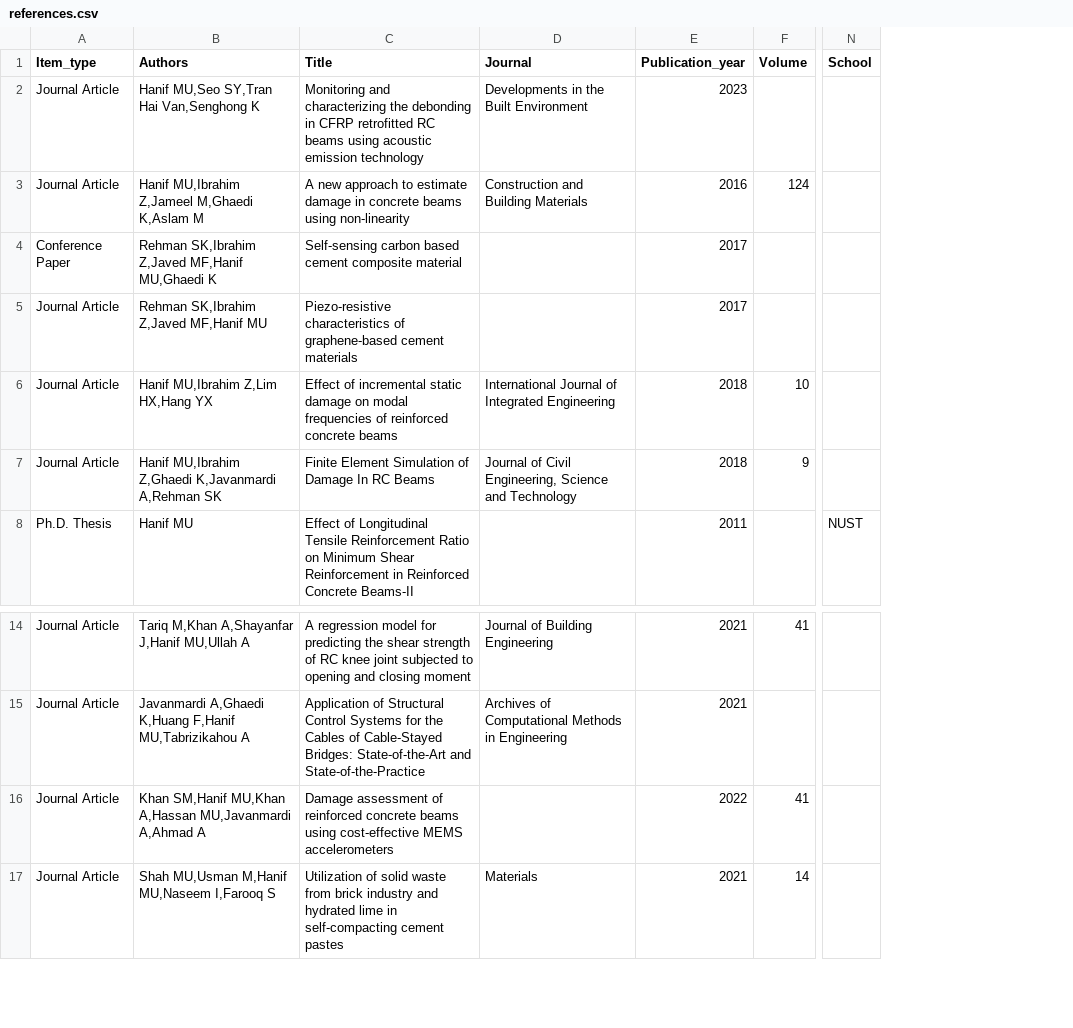
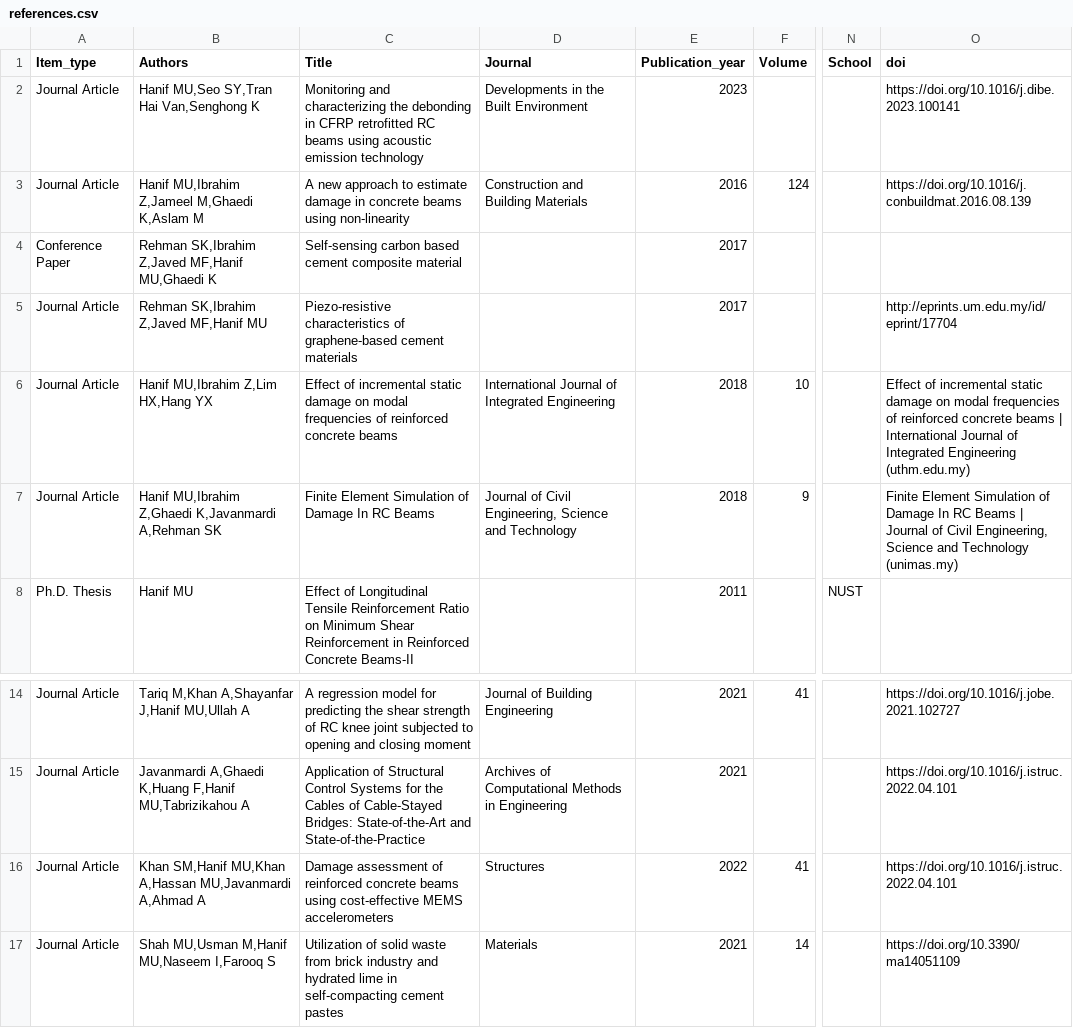
Before and after one commit to usmanhnf/usmanhnf.github.io, a CSV file: _data/references.csv, drawn as a sheet; only a part is shown, gaps mark what is left out; the diff names each change by its address in the sheet, - before the commit and + after, or states it on an @@ line.

Commit message:
DOIs added in publications

```diff
--- a/_data/references.csv
+++ b/_data/references.csv
+column O (doi), rows 2-7: https://doi.org/10.1016/j.dibe.2023.100141 | https://doi.org/10.1016/j.conbuildmat.2016.08.139 |  | http://eprints.um.edu.my/id/eprint/17704 | Effect of incremental static damage on modal frequencies of reinforced concrete beams | International Journal of Integrated Engineering (uthm.edu.my) | Finite Element Simulation of Damage In RC Beams | Journal of Civil Engineering, Science and Technology (unimas.my); rows 14-17: https://doi.org/10.1016/j.jobe.2021.102727 | https://doi.org/10.1016/j.istruc.2022.04.101 | https://doi.org/10.1016/j.istruc.2022.04.101 | https://doi.org/10.3390/ma14051109
-D16 (Journal): (empty)
+D16 (Journal): Structures
```
Also changed, not shown: 4 other files.
